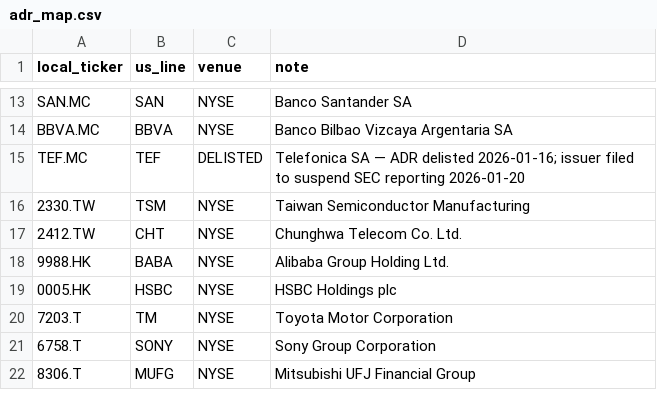
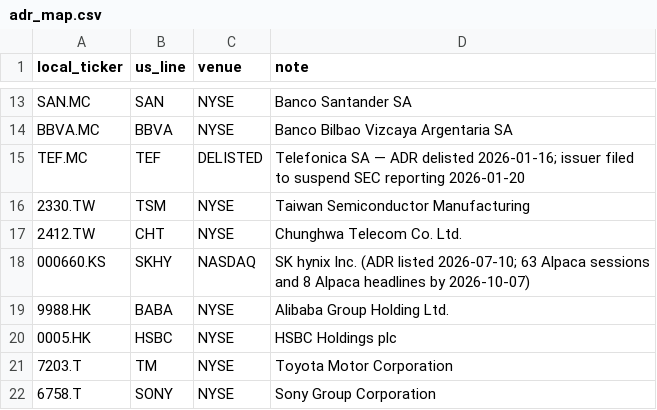
Before and after one commit to ObvMamut/ai-financial-researcher, a CSV file: internal/marketdata/data/adr_map.csv, drawn as a sheet; only a part is shown, gaps mark what is left out; the shorter side is filled out with more unchanged rows.

```diff
--- a/internal/marketdata/data/adr_map.csv
+++ b/internal/marketdata/data/adr_map.csv
@@ -17,2 +17,3 @@ TEF.MC,TEF,DELISTED,Telefonica SA — ADR delisted 2026-01-16; issuer filed to s
 2412.TW,CHT,NYSE,Chunghwa Telecom Co. Ltd.
+000660.KS,SKHY,NASDAQ,SK hynix Inc. (ADR listed 2026-07-10; 63 Alpaca sessions and 8 Alpaca headlines by 2026-10-07)
 9988.HK,BABA,NYSE,Alibaba Group Holding Ltd.
```
Also changed, not shown: 8 other files.
